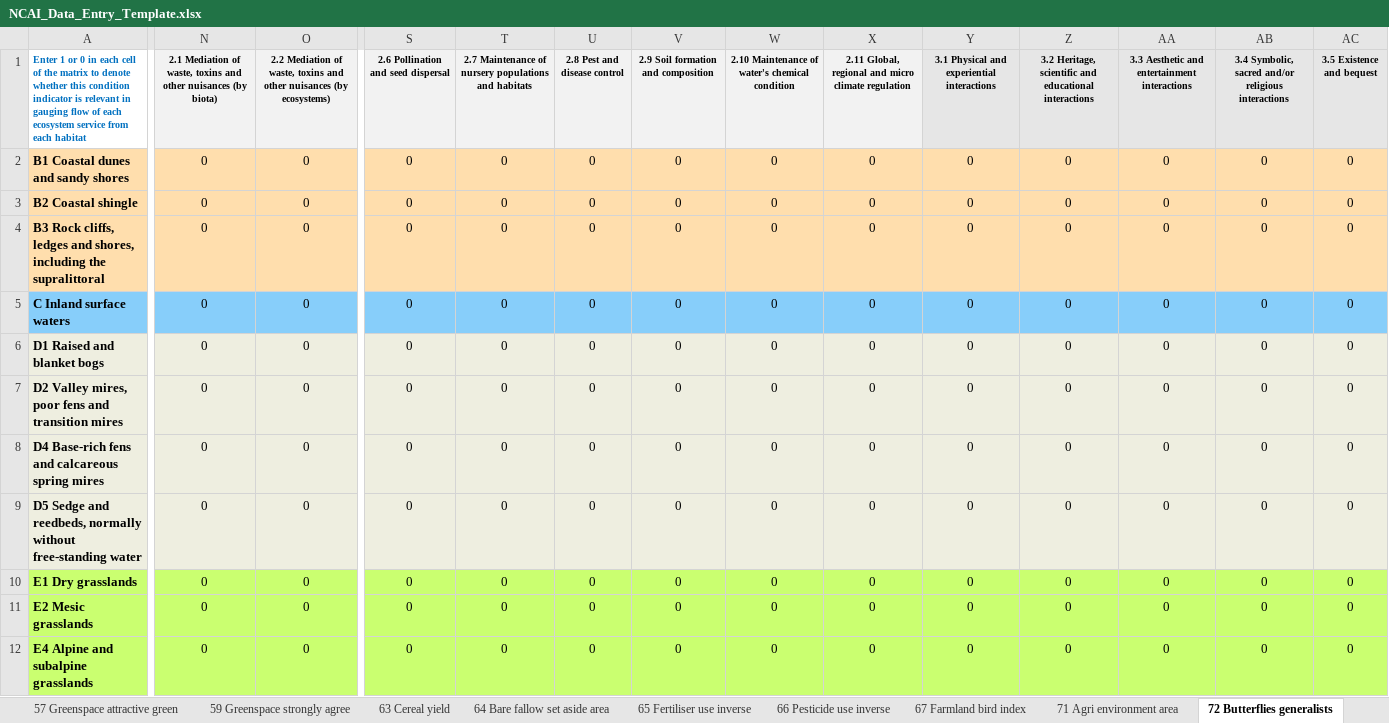
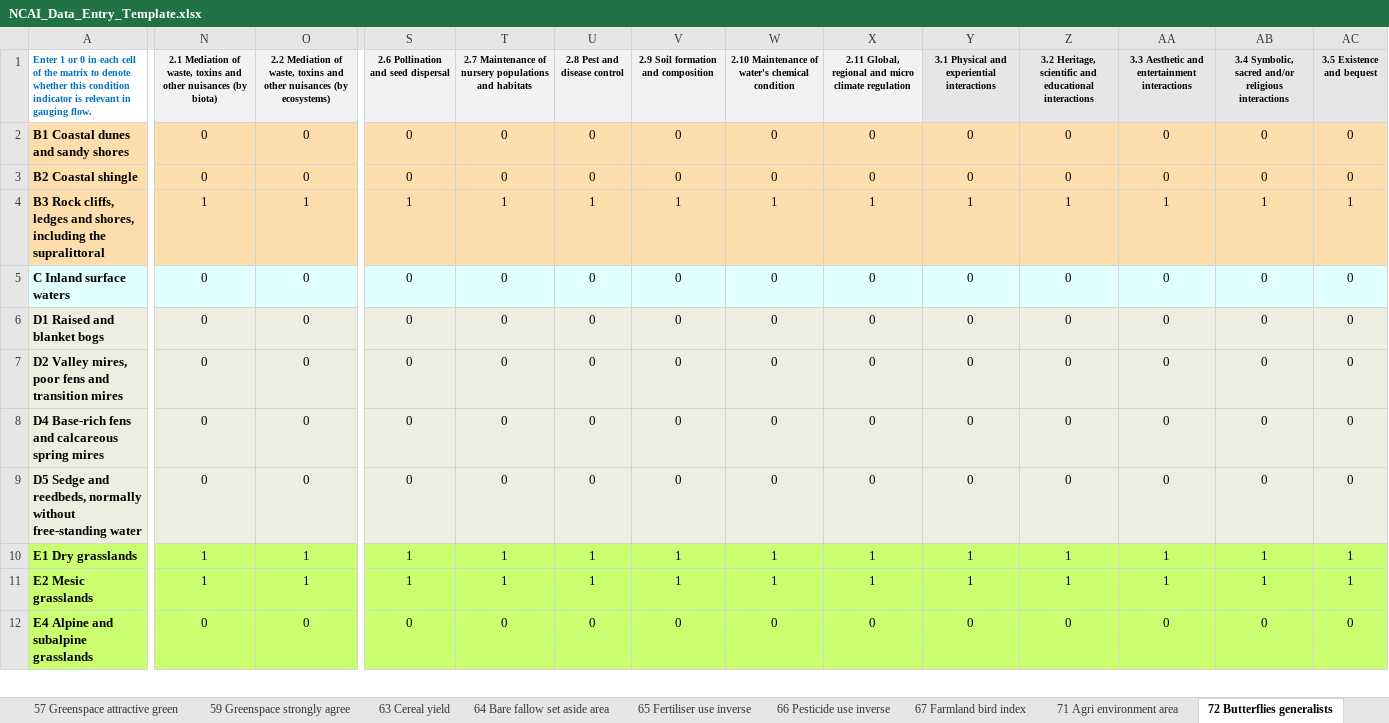
Before and after one commit to oharakate/openNCAI, an Excel workbook: dev/NCAI_Data_Entry_Template.xlsx, sheet 72 Butterflies generalists, drawn as a sheet; only a part is shown, gaps mark what is left out; values as stored, in another font and other column widths than the file's, no borders; the diff covers the shown part only; the diff names each change by its address in the sheet, - before the commit and + after, or states it on an @@ line.

```diff
--- a/dev/NCAI_Data_Entry_Template.xlsx (sheet 72 Butterflies generalists)
+++ b/dev/NCAI_Data_Entry_Template.xlsx (sheet 72 Butterflies generalists)
-A1: …in gauging flow of each ecosystem service from each habitat
+A1: …in gauging flow.
-N4: 0
+N4: 1
-O4: 0
+O4: 1
-S4: 0
+S4: 1
-T4: 0
+T4: 1
-U4 (2.8 Pest and disease control): 0
+U4 (2.8 Pest and disease control): 1
-V4: 0
+V4: 1
-W4: 0
+W4: 1
-X4: 0
+X4: 1
-Y4: 0
+Y4: 1
-Z4: 0
+Z4: 1
-AA4: 0
+AA4: 1
-AB4: 0
+AB4: 1
-AC4 (3.5 Existence and bequest): 0
+AC4 (3.5 Existence and bequest): 1
-A5:AC5 fill: #87CEFA
+A5:AC5 fill: #E0FFFF
-N10:N11: 0
+N10:N11: 1
-O10:O11: 0
+O10:O11: 1
-S10:S11: 0
+S10:S11: 1
-T10:T11: 0
+T10:T11: 1
-U10:U11 (2.8 Pest and disease control): 0
+U10:U11 (2.8 Pest and disease control): 1
-V10:V11: 0
+V10:V11: 1
-W10:W11: 0
+W10:W11: 1
-X10:X11: 0
+X10:X11: 1
-Y10:Y11: 0
+Y10:Y11: 1
-Z10:Z11: 0
+Z10:Z11: 1
-AA10:AA11: 0
+AA10:AA11: 1
-AB10:AB11: 0
+AB10:AB11: 1
-AC10:AC11 (3.5 Existence and bequest): 0
+AC10:AC11 (3.5 Existence and bequest): 1
```
Also changed, not shown: 130 edited cells and cell formats elsewhere in this sheet, sheet Condition Indicator Scores, sheet Habitat Extent, sheet Provision Per Unit, sheet 93 Total number of different bi, sheet 30 Upland bird index, sheet 67 Farmland bird index, 36 more sheets, other sheet tabs, 26 other files.
